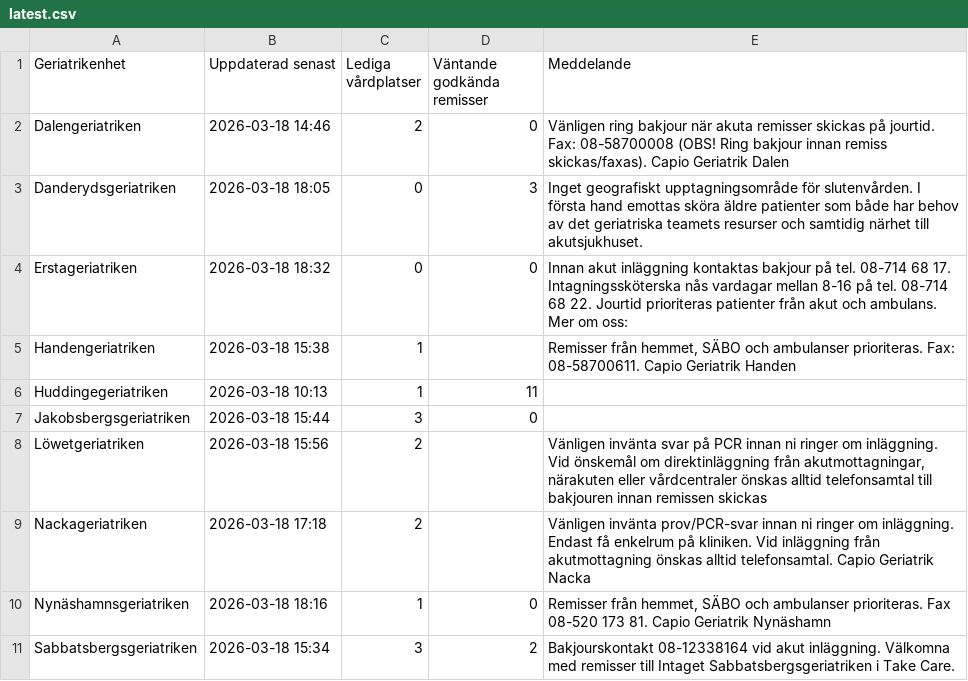
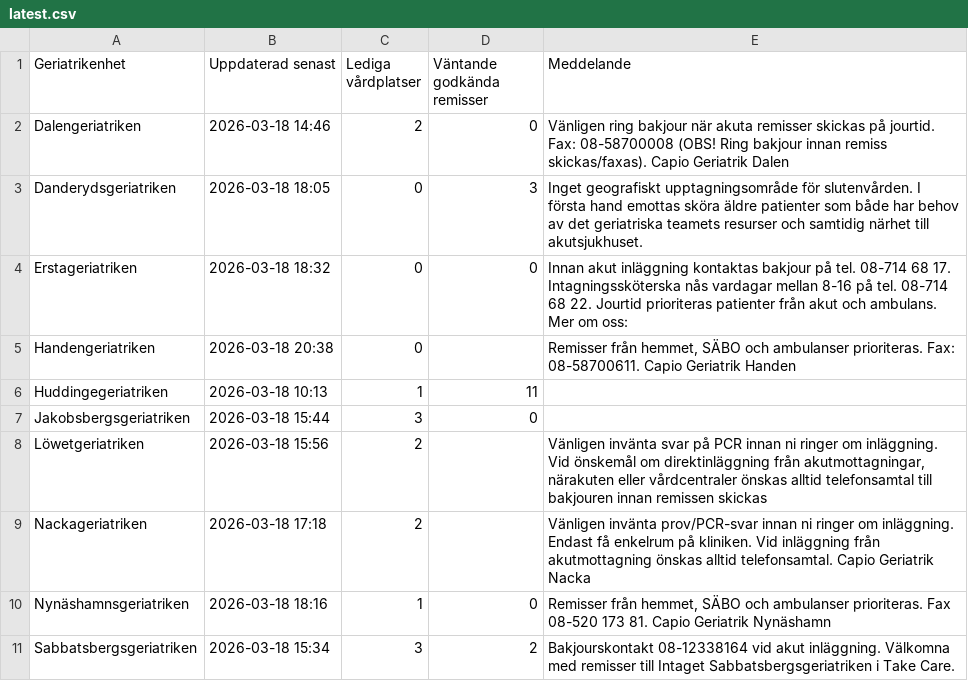
Before and after one commit to HospitalPeter/belport-scraper, a CSV file: latest.csv, drawn as a sheet; only a part is shown.

Commit message:
Update latest scrape

```diff
--- a/latest.csv
+++ b/latest.csv
@@ -4,3 +4,3 @@ Danderydsgeriatriken,2026-03-18 18:05,0,3,Inget geografiskt upptagningsområde f
 Erstageriatriken,2026-03-18 18:32,0,0,Innan akut inläggning kontaktas bakjour på tel. 08-714 68 17. Intagningssköterska nås vardagar mellan 8-16 på tel. 08-714 68 22. Jourtid prioriteras patienter från akut och ambulans. Mer om oss:
-Handengeriatriken,2026-03-18 15:38,1,,"Remisser från hemmet, SÄBO och ambulanser prioriteras. Fax: 08-58700611. Capio Geriatrik Handen"
+Handengeriatriken,2026-03-18 20:38,0,,"Remisser från hemmet, SÄBO och ambulanser prioriteras. Fax: 08-58700611. Capio Geriatrik Handen"
 Huddingegeriatriken,2026-03-18 10:13,1,11,
```
Also changed, not shown: 1 other file.
